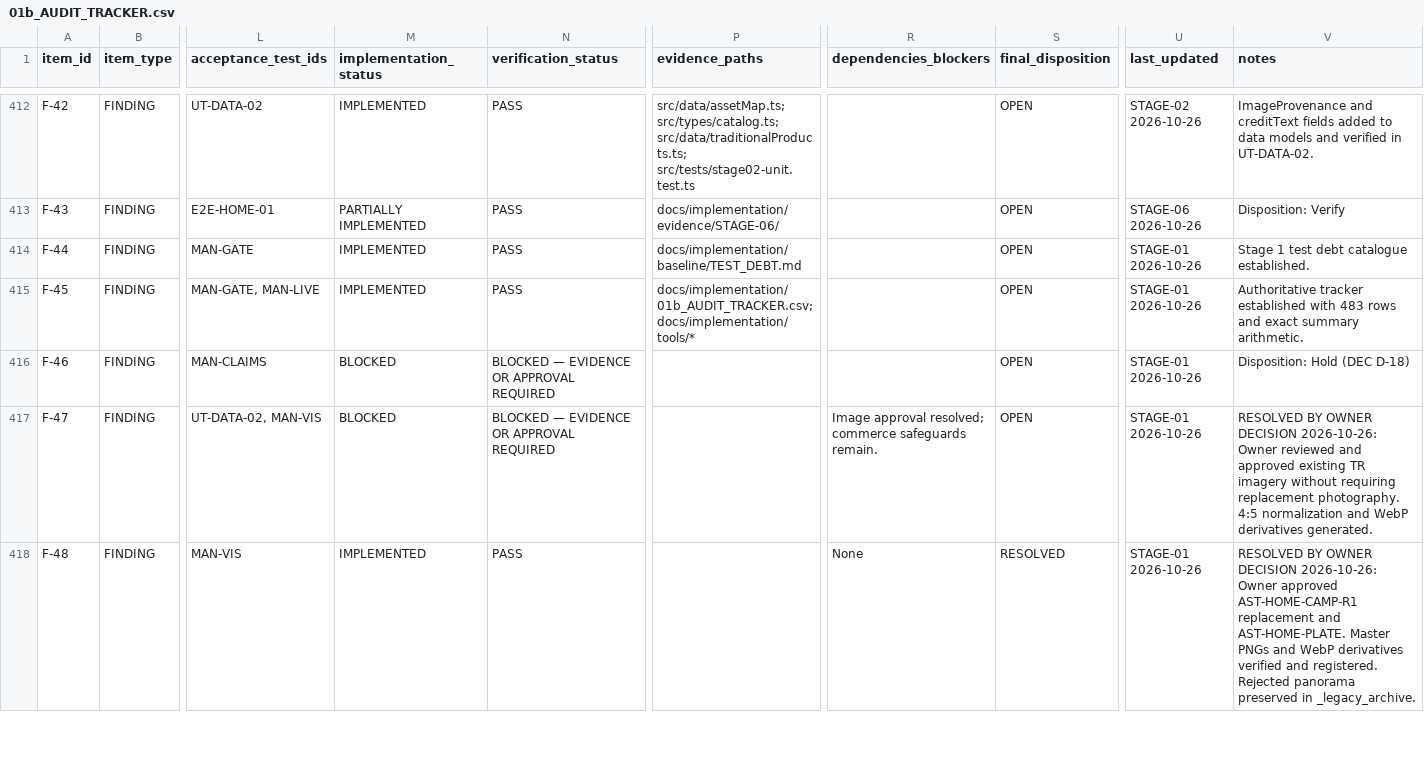
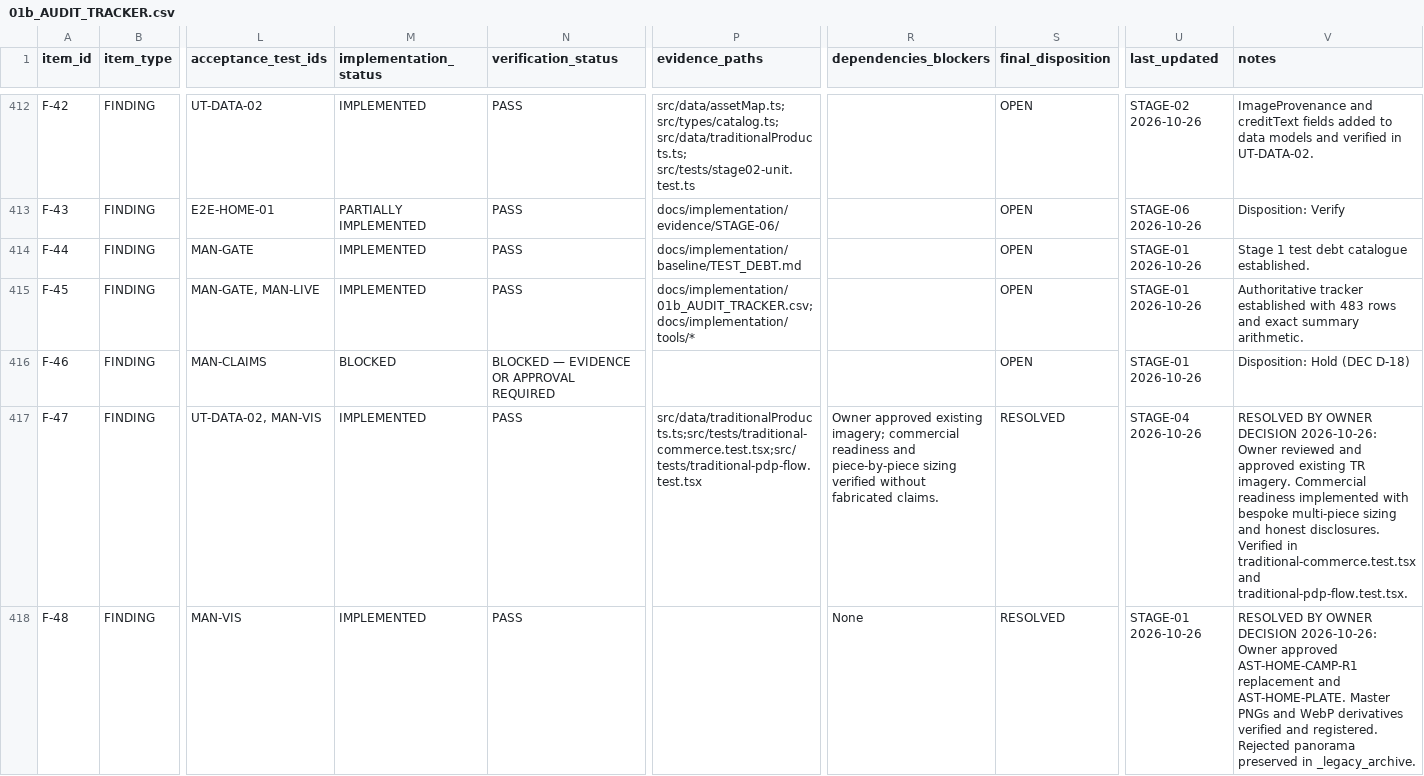
Before and after one commit to Omkar-D-Londhe/everthread, a CSV file: docs/implementation/01b_AUDIT_TRACKER.csv, drawn as a sheet; only a part is shown, gaps mark what is left out; the diff covers the shown part only; the diff names each change by its address in the sheet, - before the commit and + after, or states it on an @@ line.

Commit message:
feat(commerce): enable commercial readiness for traditional products TR-01–TR-07

```diff
--- a/docs/implementation/01b_AUDIT_TRACKER.csv
+++ b/docs/implementation/01b_AUDIT_TRACKER.csv
-M417 (implementation_status): BLOCKED
+M417 (implementation_status): IMPLEMENTED
-N417 (verification_status): BLOCKED — EVIDENCE OR APPROVAL REQUIRED
+N417 (verification_status): PASS
-P417 (evidence_paths): (empty)
+P417 (evidence_paths): src/data/traditionalProducts.ts;src/tests/traditional-commerce.test.tsx;src/tests/traditional-pdp-flow.test.tsx
-R417 (dependencies_blockers): Image approval resolved; commerce safeguards remain.
+R417 (dependencies_blockers): Owner approved existing imagery; commercial readiness and piece-by-piece sizing verified without fabricated claims.
-S417 (final_disposition): OPEN
+S417 (final_disposition): RESOLVED
-U417 (last_updated): STAGE-01 2026-10-26
+U417 (last_updated): STAGE-04 2026-10-26
-V417 (notes): …existing TR imagery without requiring replacement photography. 4:5 normalization and WebP derivatives generated.
+V417 (notes): …existing TR imagery. Commercial readiness implemented with bespoke multi-piece sizing and honest disclosures. Verified in traditional-commerce.test.tsx and traditional-pdp-flow.test.tsx.
```
Also changed, not shown: 25 edited cells elsewhere in this file, 11 other files.
